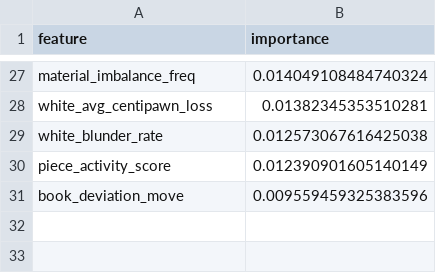
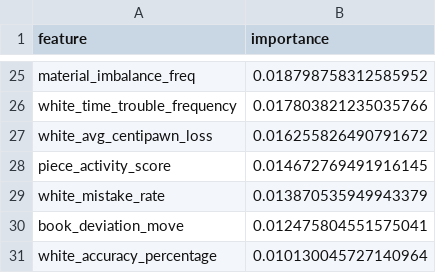
Before and after one commit to Prago2001/chess-insights, a CSV file: models/skill_classifier_ensemble_soft_feature_importance.csv, drawn as a sheet; only a part is shown, gaps mark what is left out; removed rows and columns are numbered as before the commit, all else as after; the diff covers the shown part only; the diff names each change by its address in the sheet, - before the commit and + after, or states it on an @@ line.

```diff
--- a/models/skill_classifier_ensemble_soft_feature_importance.csv
+++ b/models/skill_classifier_ensemble_soft_feature_importance.csv
-B25 (importance): 0.014049108484740324
+B25 (importance): 0.018798758312585952
+row 26: white_time_trouble_frequency | 0.017803821235035766
-B27 (importance): 0.01382345353510281
+B27 (importance): 0.016255826490791672
-row 29: white_blunder_rate | 0.012573067616425038
-B28 (importance): 0.012390901605140149
+B28 (importance): 0.014672769491916145
+row 29: white_mistake_rate | 0.013870535949943379
-B30 (importance): 0.009559459325383596
+B30 (importance): 0.012475804551575041
+row 31: white_accuracy_percentage | 0.010130045727140964
```
Also changed, not shown: 7 added rows, 9 removed rows and 16 edited cells elsewhere in this file, models/clustering_method_comparison.csv, models/player_clustering_statistics.csv, 45 other files.
